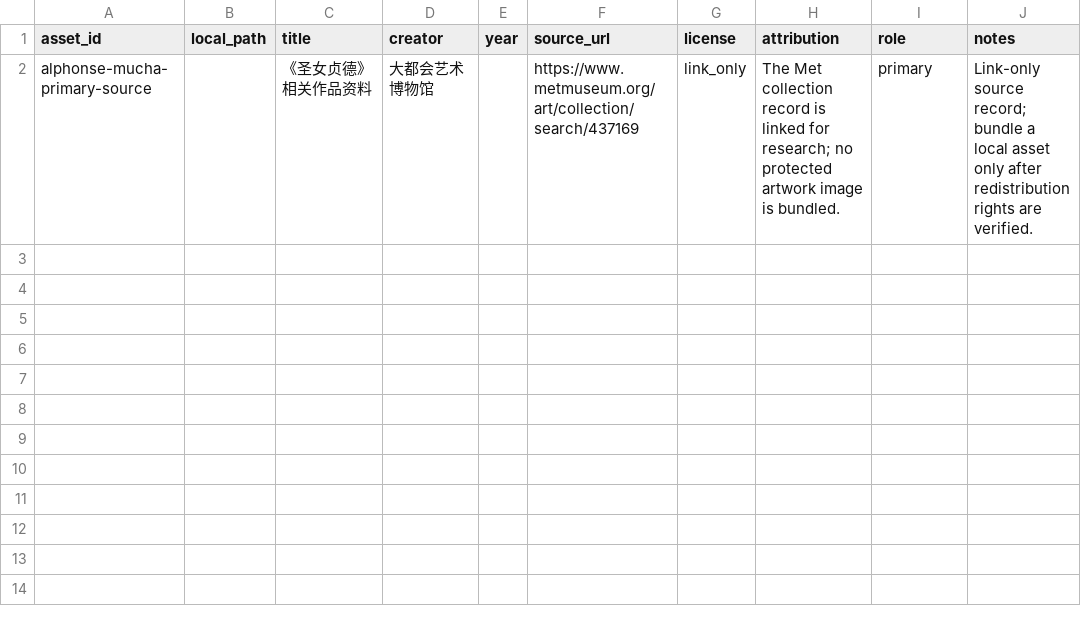
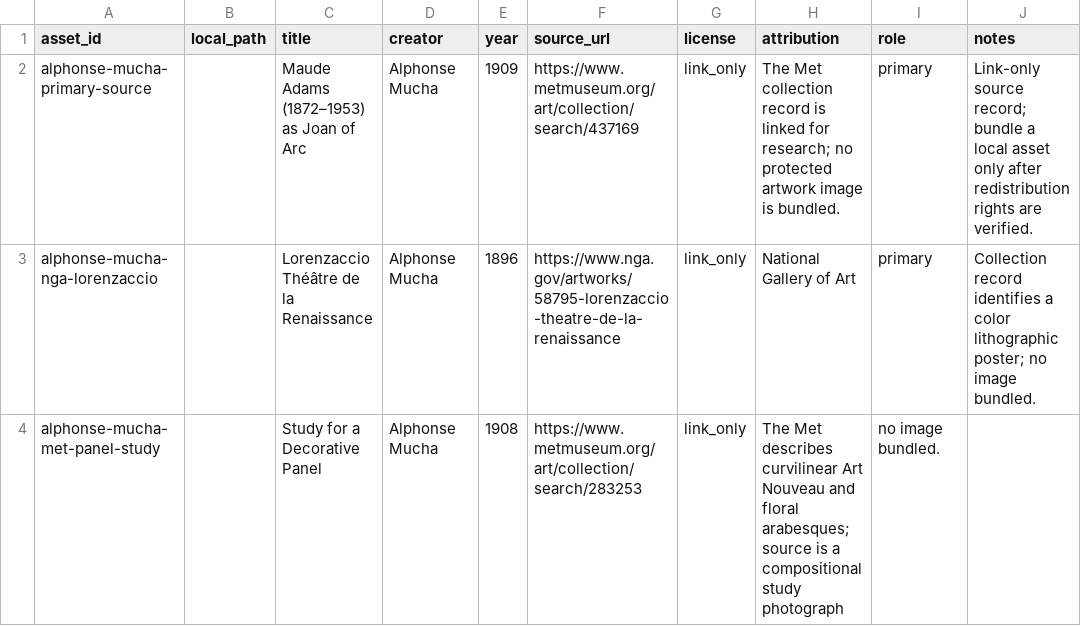
Before and after one commit to ZhouYinLong-lab/OhMyStyle, a CSV file: style-packages/artists/alphonse-mucha/references/manifest.csv, drawn as a sheet.

Commit message:
feat: register Mucha art direction

```diff
--- a/style-packages/artists/alphonse-mucha/references/manifest.csv
+++ b/style-packages/artists/alphonse-mucha/references/manifest.csv
@@ -1,2 +1,4 @@
 asset_id,local_path,title,creator,year,source_url,license,attribution,role,notes
-alphonse-mucha-primary-source,,《圣女贞德》相关作品资料,大都会艺术博物馆,,https://www.metmuseum.org/art/collection/search/437169,link_only,The Met collection record is linked for research; no protected artwork image is bundled.,primary,Link-only source record; bundle a local asset only after redistribution rights are verified.
+alphonse-mucha-primary-source,,Maude Adams (1872–1953) as Joan of Arc,Alphonse Mucha,1909,https://www.metmuseum.org/art/collection/search/437169,link_only,The Met collection record is linked for research; no protected artwork image is bundled.,primary,Link-only source record; bundle a local asset only after redistribution rights are verified.
+alphonse-mucha-nga-lorenzaccio,,Lorenzaccio Théâtre de la Renaissance,Alphonse Mucha,1896,https://www.nga.gov/artworks/58795-lorenzaccio-theatre-de-la-renaissance,link_only,National Gallery of Art,primary,Collection record identifies a color lithographic poster; no image bundled.
+alphonse-mucha-met-panel-study,,Study for a Decorative Panel,Alphonse Mucha,1908,https://www.metmuseum.org/art/collection/search/283253,link_only,The Met describes curvilinear Art Nouveau and floral arabesques; source is a compositional study photograph, no image bundled.
```
Also changed, not shown: 14 other files.
